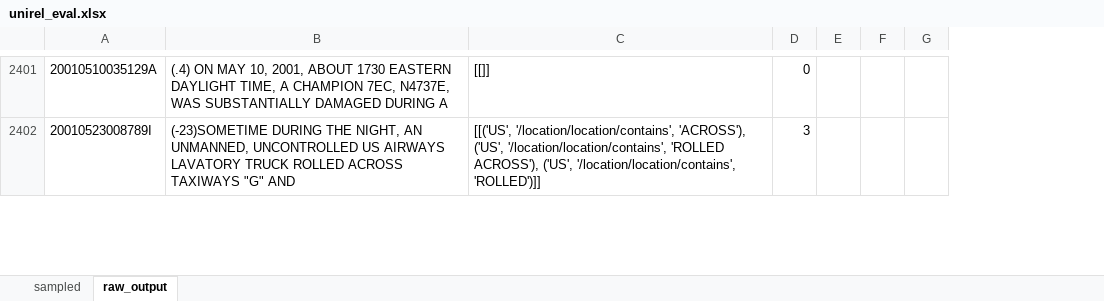
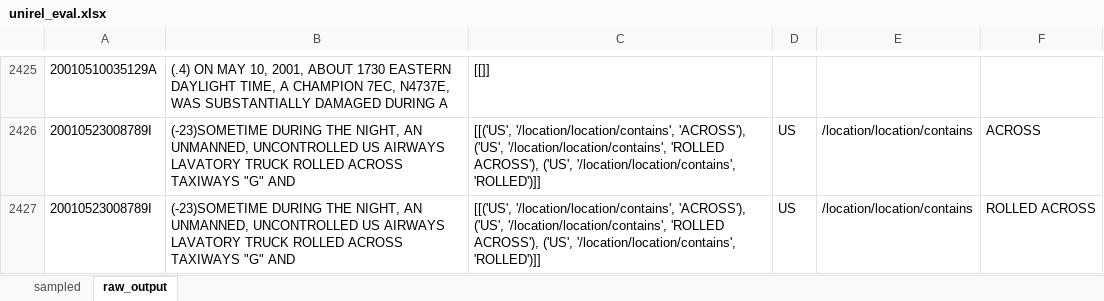
Before and after one commit to nd-crane/trusted_ke, an Excel workbook: evaluations/manual/unirel_eval.xlsx, sheet raw_output, drawn as a sheet; only a part is shown, gaps mark what is left out; values as stored, in another font and other column widths than the file's, no borders; removed rows and columns are numbered as before the commit, all else as after; the diff covers the shown part only; the diff names each change by its address in the sheet, - before the commit and + after, or states it on an @@ line.

```diff
--- a/evaluations/manual/unirel_eval.xlsx (sheet raw_output)
+++ b/evaluations/manual/unirel_eval.xlsx (sheet raw_output)
-column D, rows 2401-2402: 0 | 3
-column E, empty
-column F, empty
-column G, empty
+column D, row 2426: US
+column E, row 2426: /location/location/contains
+column F, row 2426: ACROSS
+row 2427: 20010523008789I | (-23)SOMETIME DURING THE NIGHT, AN UNMANNED, UNCONTROLLED US AIRWAYS LAVATORY TRUCK ROLLED ACROSS TAXIWAYS "G" AND | [[('US', '/location/location/contains', 'ACROSS'), ('US', '/location/location/contains', 'ROLLED ACROSS'), ('US', '/location/location/contains', 'ROLLED')]] | US | /location/location/contains | ROLLED ACROSS
```
Also changed, not shown: 33 added rows and 1 removed row elsewhere in this sheet, sheet sampled, 2 other files.
